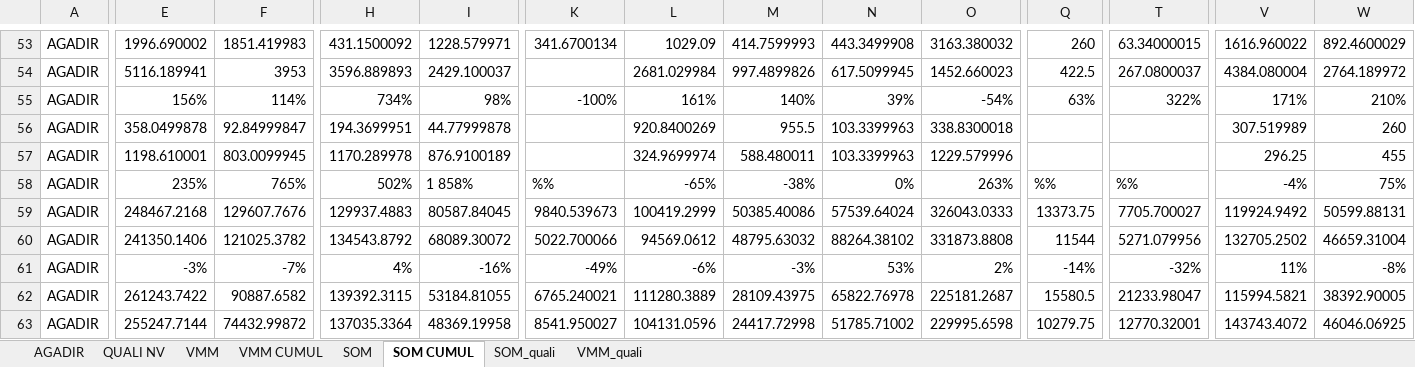
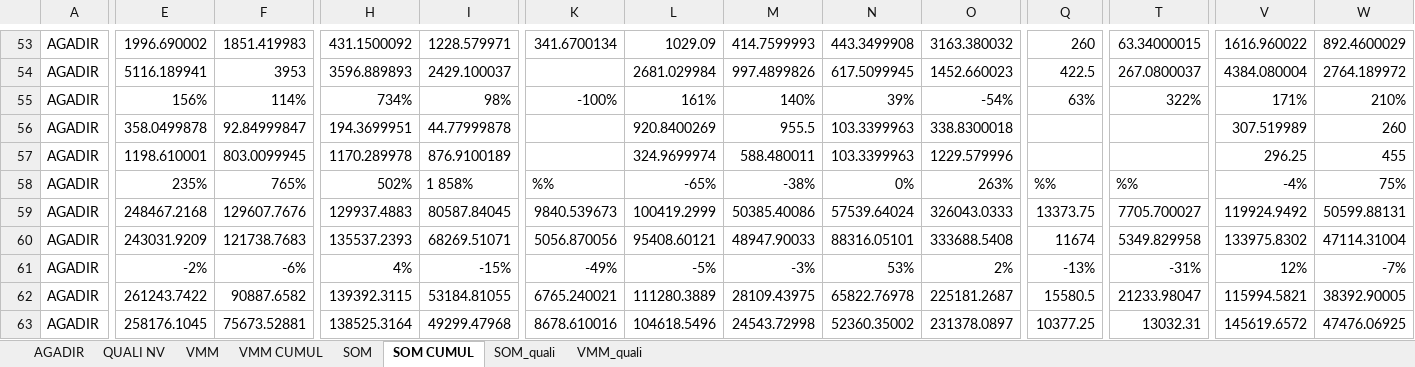
Before and after one commit to guostonline/excel-converter, an Excel workbook: excel/finale_jour.xlsx, sheet SOM CUMUL, drawn as a sheet; only a part is shown, gaps mark what is left out; values as stored, in another font and other column widths than the file's, no borders; removed rows and columns are numbered as before the commit, all else as after; rows hold the shown columns only; the diff covers the shown part only; the diff names each change by its address in the sheet, - before the commit and + after, or states it on an @@ line.

```diff
--- a/excel/finale_jour.xlsx (sheet SOM CUMUL)
+++ b/excel/finale_jour.xlsx (sheet SOM CUMUL)
-row 60: AGADIR | 241350.1406 | 121025.3782 | 134543.8792 | 68089.30072 | 5022.700066 | 94569.0612 | 48795.63032 | 88264.38102 | 331873.8808 | 11544 | 5271.079956 | 132705.2502 | 46659.31004
+row 60: AGADIR | 243031.9209 | 121738.7683 | 135537.2393 | 68269.51071 | 5056.870056 | 95408.60121 | 48947.90033 | 88316.05101 | 333688.5408 | 11674 | 5349.829958 | 133975.8302 | 47114.31004
-E61: -3%
+E61: -2%
-F61: -7%
+F61: -6%
-I61: -16%
+I61: -15%
-L61: -6%
+L61: -5%
-Q61: -14%
+Q61: -13%
-T61: -32%
+T61: -31%
-V61: 11%
+V61: 12%
-W61: -8%
+W61: -7%
-E63: 255247.7144
+E63: 258176.1045
-F63: 74432.99872
+F63: 75673.52881
-H63: 137035.3364
+H63: 138525.3164
-I63: 48369.19958
+I63: 49299.47968
-K63: 8541.950027
+K63: 8678.610016
-L63: 104131.0596
+L63: 104618.5496
-M63: 24417.72998
+M63: 24543.72998
-N63: 51785.71002
+N63: 52360.35002
-O63: 229995.6598
+O63: 231378.0897
-Q63: 10279.75
+Q63: 10377.25
-T63: 12770.32001
+T63: 13032.31
-V63: 143743.4072
+V63: 145619.6572
-W63: 46046.06925
+W63: 47476.06925
```
Also changed, not shown: 8 added rows, 8 removed rows and 271 edited cells elsewhere in this sheet, sheet AGADIR, sheet VMM, sheet SOM, sheet VMM CUMUL, sheet QUALI NV, 3 other files.
